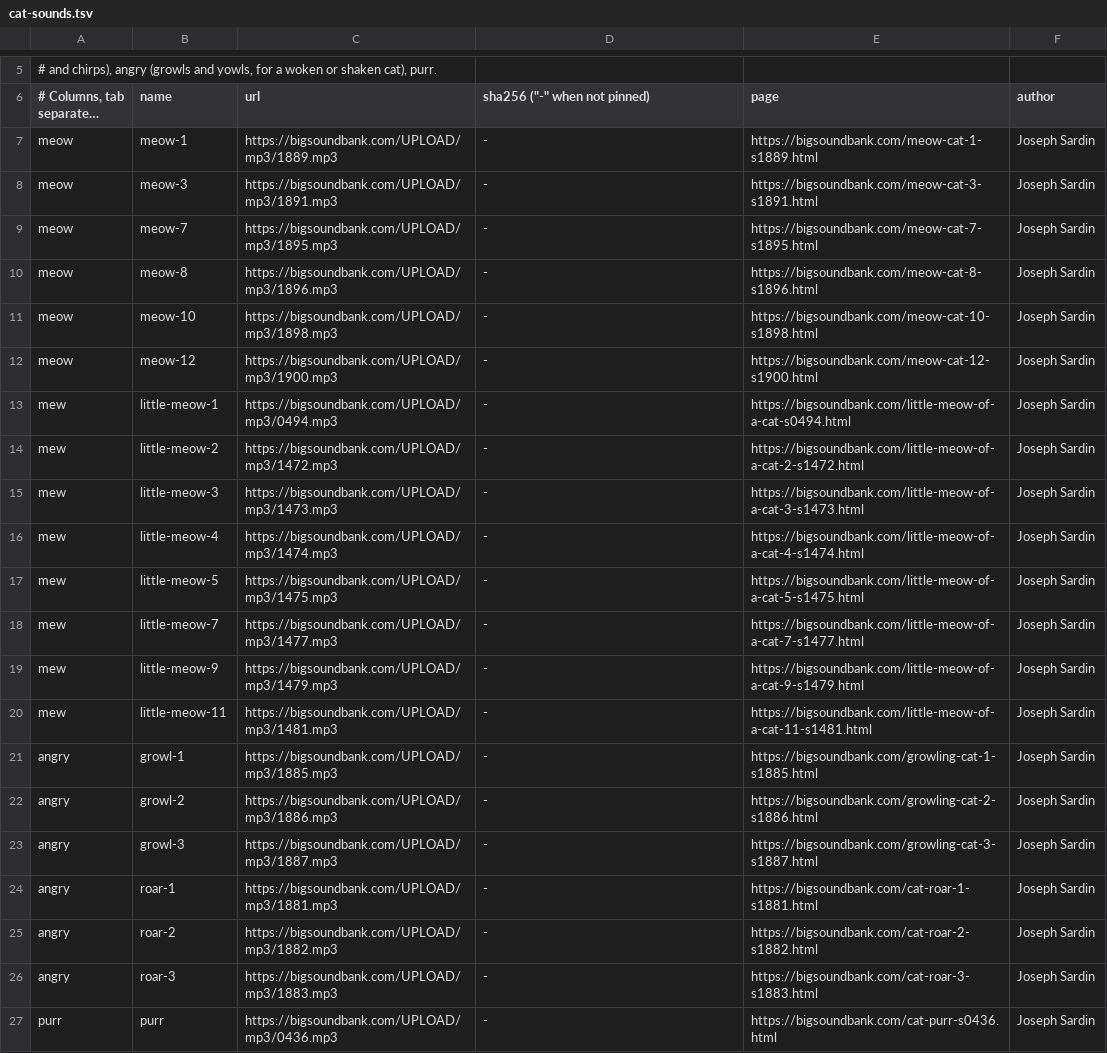
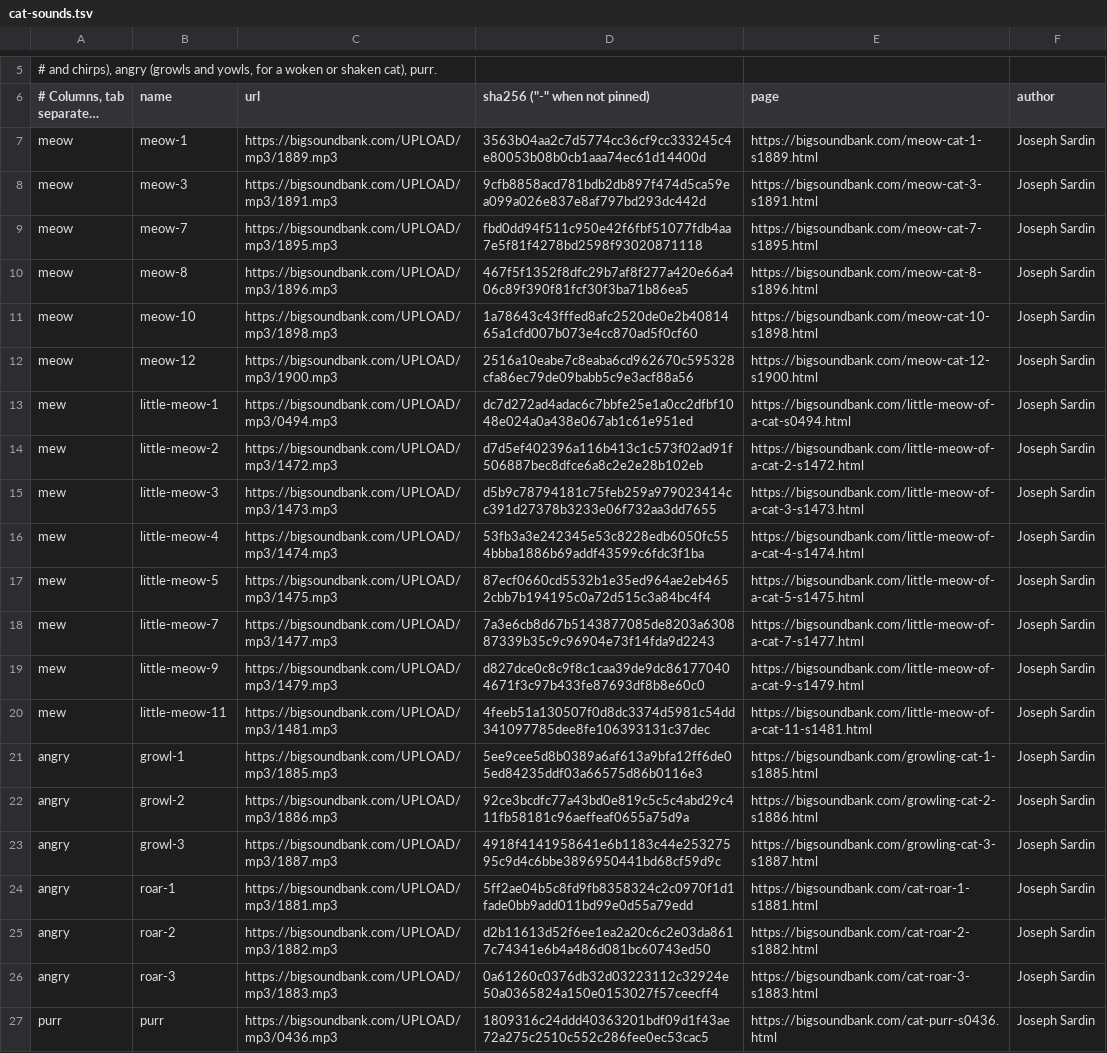
Before and after one commit to kkratterf/maramao, a TSV file: Resources/cat-sounds.tsv, drawn as a sheet; only a part is shown, gaps mark what is left out; long unchanged cells end in …; the diff names each change by its address in the sheet, - before the commit and + after, or states it on an @@ line.

```diff
--- a/Resources/cat-sounds.tsv
+++ b/Resources/cat-sounds.tsv
-D7 (sha256 ("-" when not pinned)): -
+D7 (sha256 ("-" when not pinned)): 3563b04aa2c7d5774cc36cf9cc333245c4e80053b08b0cb1aaa74ec61d14400d
-D8 (sha256 ("-" when not pinned)): -
+D8 (sha256 ("-" when not pinned)): 9cfb8858acd781bdb2db897f474d5ca59ea099a026e837e8af797bd293dc442d
-D9 (sha256 ("-" when not pinned)): -
+D9 (sha256 ("-" when not pinned)): fbd0dd94f511c950e42f6fbf51077fdb4aa7e5f81f4278bd2598f93020871118
-D10 (sha256 ("-" when not pinned)): -
+D10 (sha256 ("-" when not pinned)): 467f5f1352f8dfc29b7af8f277a420e66a406c89f390f81fcf30f3ba71b86ea5
-D11 (sha256 ("-" when not pinned)): -
+D11 (sha256 ("-" when not pinned)): 1a78643c43fffed8afc2520de0e2b4081465a1cfd007b073e4cc870ad5f0cf60
-D12 (sha256 ("-" when not pinned)): -
+D12 (sha256 ("-" when not pinned)): 2516a10eabe7c8eaba6cd962670c595328cfa86ec79de09babb5c9e3acf88a56
-D13 (sha256 ("-" when not pinned)): -
+D13 (sha256 ("-" when not pinned)): dc7d272ad4adac6c7bbfe25e1a0cc2dfbf1048e024a0a438e067ab1c61e951ed
-D14 (sha256 ("-" when not pinned)): -
+D14 (sha256 ("-" when not pinned)): d7d5ef402396a116b413c1c573f02ad91f506887bec8dfce6a8c2e2e28b102eb
-D15 (sha256 ("-" when not pinned)): -
+D15 (sha256 ("-" when not pinned)): d5b9c78794181c75feb259a979023414cc391d27378b3233e06f732aa3dd7655
-D16 (sha256 ("-" when not pinned)): -
+D16 (sha256 ("-" when not pinned)): 53fb3a3e242345e53c8228edb6050fc554bbba1886b69addf43599c6fdc3f1ba
-D17 (sha256 ("-" when not pinned)): -
+D17 (sha256 ("-" when not pinned)): 87ecf0660cd5532b1e35ed964ae2eb4652cbb7b194195c0a72d515c3a84bc4f4
-D18 (sha256 ("-" when not pinned)): -
+D18 (sha256 ("-" when not pinned)): 7a3e6cb8d67b5143877085de8203a630887339b35c9c96904e73f14fda9d2243
-D19 (sha256 ("-" when not pinned)): -
+D19 (sha256 ("-" when not pinned)): d827dce0c8c9f8c1caa39de9dc861770404671f3c97b433fe87693df8b8e60c0
-D20 (sha256 ("-" when not pinned)): -
+D20 (sha256 ("-" when not pinned)): 4feeb51a130507f0d8dc3374d5981c54dd341097785dee8fe106393131c37dec
-D21 (sha256 ("-" when not pinned)): -
+D21 (sha256 ("-" when not pinned)): 5ee9cee5d8b0389a6af613a9bfa12ff6de05ed84235ddf03a66575d86b0116e3
-D22 (sha256 ("-" when not pinned)): -
+D22 (sha256 ("-" when not pinned)): 92ce3bcdfc77a43bd0e819c5c5c4abd29c411fb58181c96aeffeaf0655a75d9a
-D23 (sha256 ("-" when not pinned)): -
+D23 (sha256 ("-" when not pinned)): 4918f4141958641e6b1183c44e25327595c9d4c6bbe3896950441bd68cf59d9c
-D24 (sha256 ("-" when not pinned)): -
+D24 (sha256 ("-" when not pinned)): 5ff2ae04b5c8fd9fb8358324c2c0970f1d1fade0bb9add011bd99e0d55a79edd
-D25 (sha256 ("-" when not pinned)): -
+D25 (sha256 ("-" when not pinned)): d2b11613d52f6ee1ea2a20c6c2e03da8617c74341e6b4a486d081bc60743ed50
-D26 (sha256 ("-" when not pinned)): -
+D26 (sha256 ("-" when not pinned)): 0a61260c0376db32d03223112c32924e50a0365824a150e0153027f57ceecff4
-D27 (sha256 ("-" when not pinned)): -
+D27 (sha256 ("-" when not pinned)): 1809316c24ddd40363201bdf09d1f43ae72a275c2510c552c286fee0ec53cac5
```
